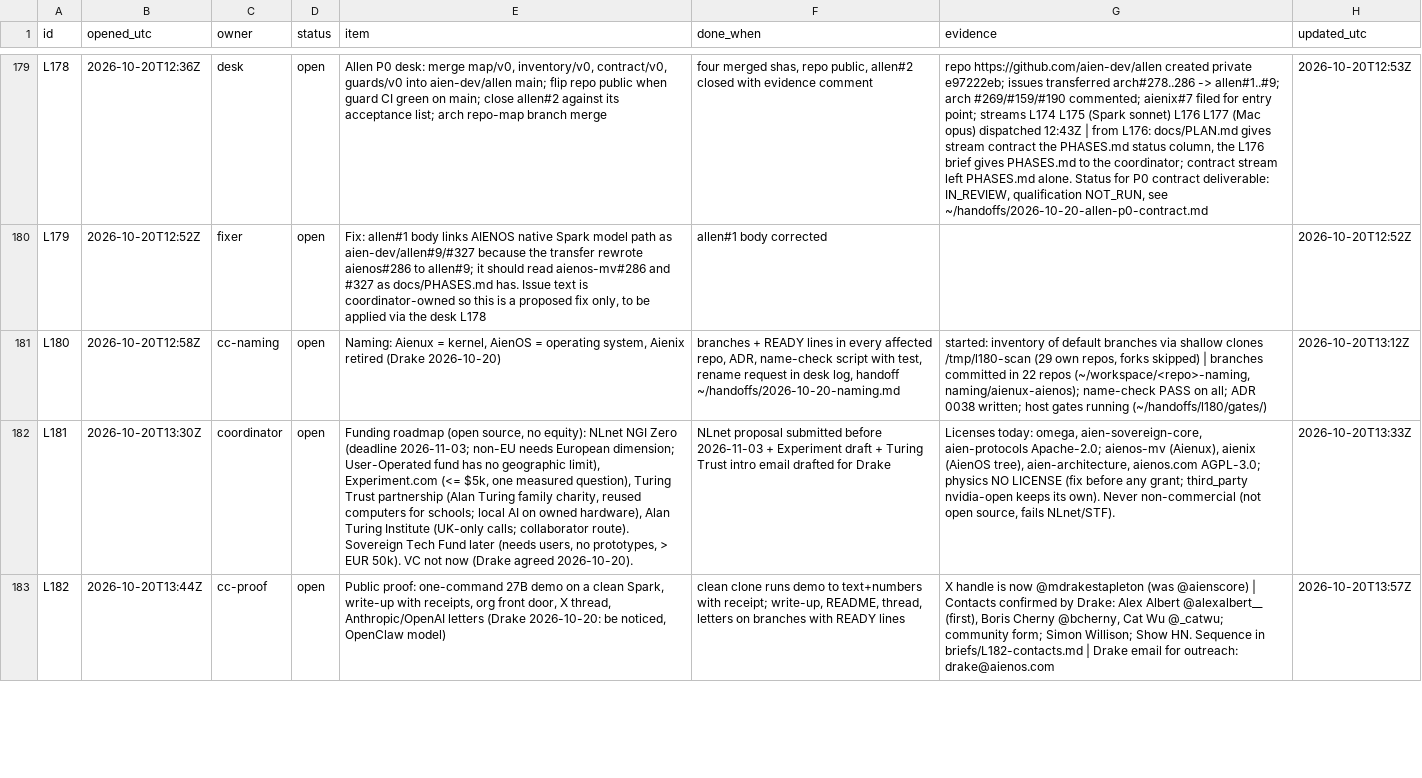
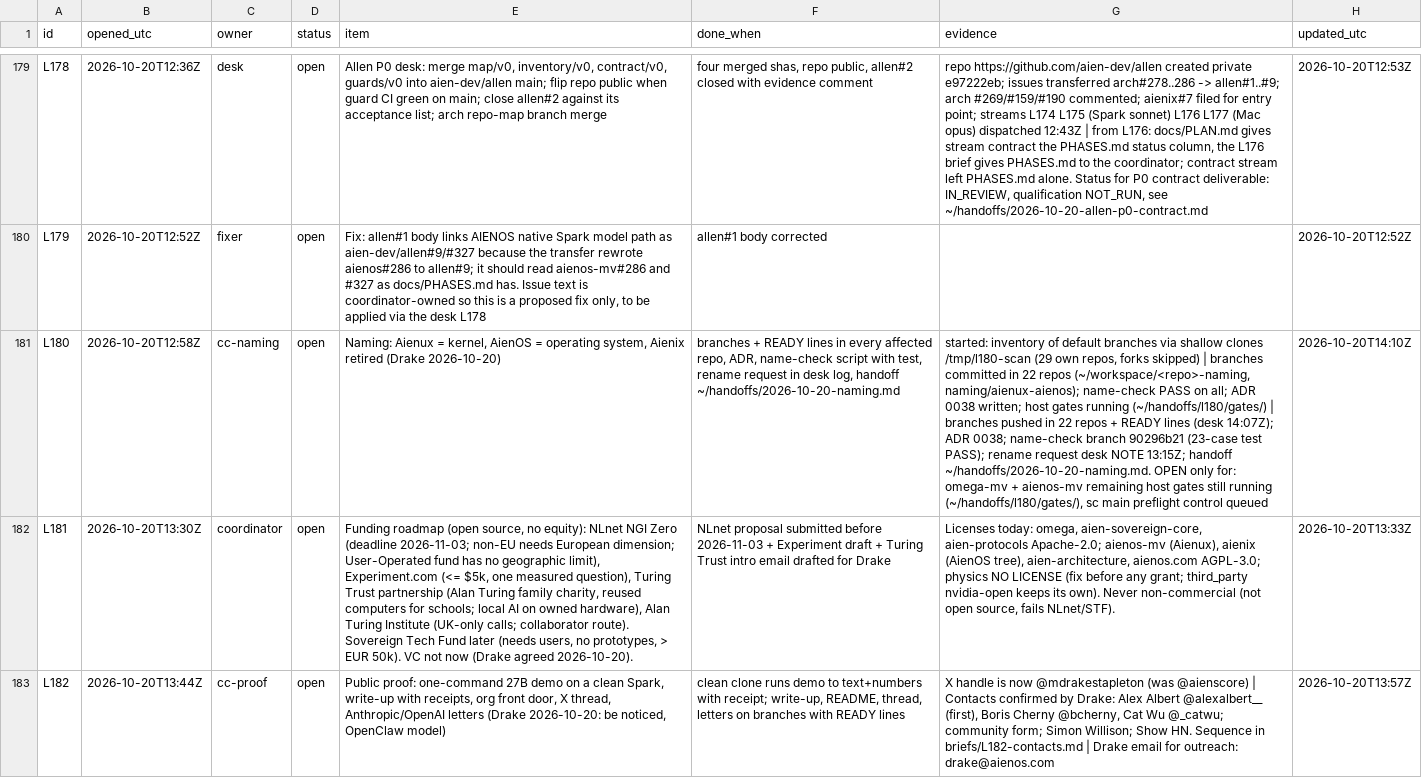
Before and after one commit to aien-dev/aienos.com, a TSV file: now.tsv, drawn as a sheet; only a part is shown, gaps mark what is left out; the diff names each change by its address in the sheet, - before the commit and + after, or states it on an @@ line.

Commit message:
ledger 2026-10-20T14:15:02Z: 94 open, 89 settled

```diff
--- a/now.tsv
+++ b/now.tsv
-G181 (evidence): …running (~/handoffs/l180/gates/)
+G181 (evidence): …running (~/handoffs/l180/gates/) | branches pushed in 22 repos + READY lines (desk 14:07Z); ADR 0038; name-check branch 90296b21 (23-case test PASS); rename request desk NOTE 13:15Z; handoff ~/handoffs/2026-10-20-naming.md. OPEN only for: omega-mv + aienos-mv remaining host gates still running (~/handoffs/l180/gates/), sc main preflight control queued
-H181 (updated_utc): 2026-10-20T13:12Z
+H181 (updated_utc): 2026-10-20T14:10Z
```
Also changed, not shown: 1 other file.
